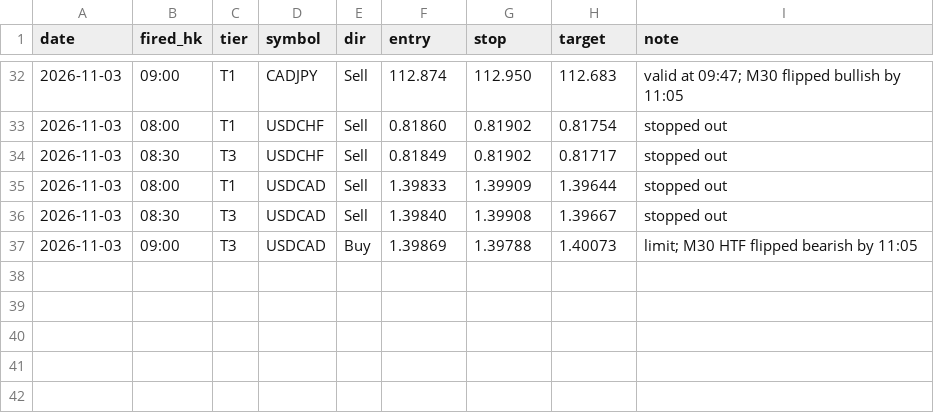
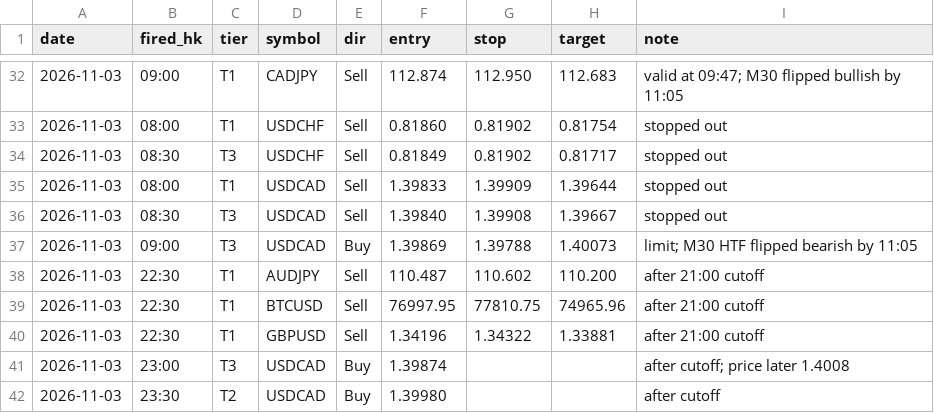
Before and after one commit to DeeNiece/vep, a CSV file: journal/data/alerts.csv, drawn as a sheet; only a part is shown, gaps mark what is left out.

```diff
--- a/journal/data/alerts.csv
+++ b/journal/data/alerts.csv
@@ -37 +37,6 @@ date,fired_hk,tier,symbol,dir,entry,stop,target,note
 2026-11-03,09:00,T3,USDCAD,Buy,1.39869,1.39788,1.40073,limit; M30 HTF flipped bearish by 11:05
+2026-11-03,22:30,T1,AUDJPY,Sell,110.487,110.602,110.200,after 21:00 cutoff
+2026-11-03,22:30,T1,BTCUSD,Sell,76997.95,77810.75,74965.96,after 21:00 cutoff
+2026-11-03,22:30,T1,GBPUSD,Sell,1.34196,1.34322,1.33881,after 21:00 cutoff
+2026-11-03,23:00,T3,USDCAD,Buy,1.39874,,,after cutoff; price later 1.4008
+2026-11-03,23:30,T2,USDCAD,Buy,1.39980,,,after cutoff
```
Also changed, not shown: 2 other files.
